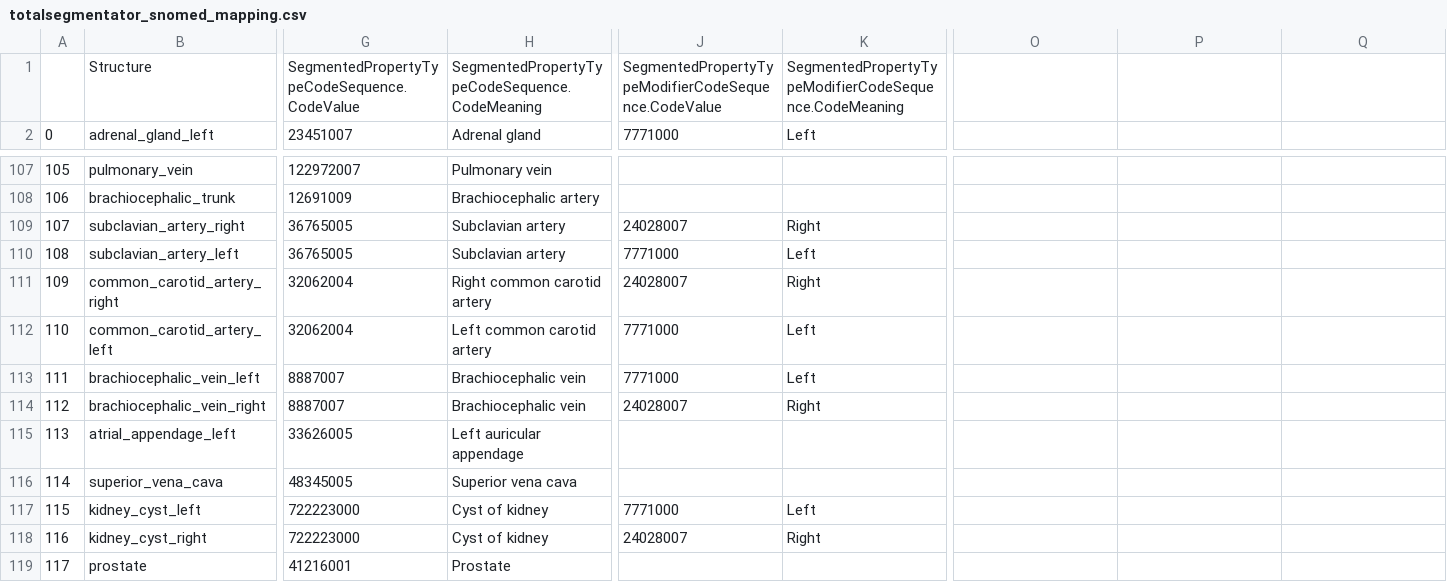
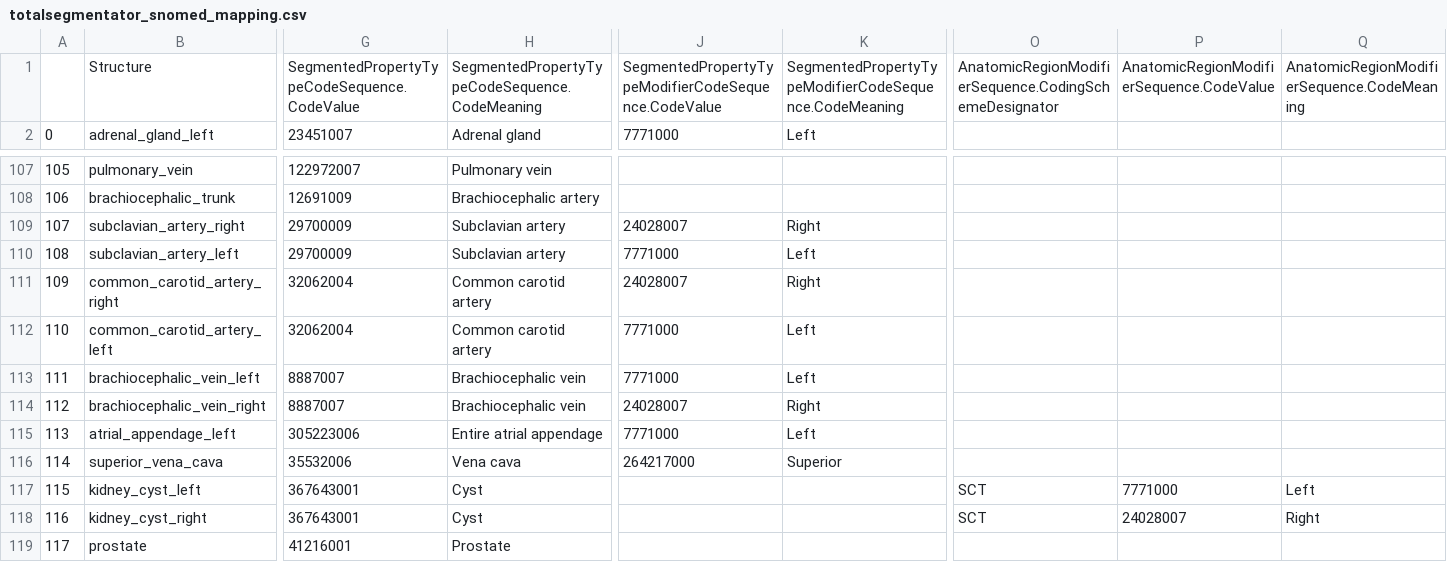
Before and after one commit to lassoan/SlicerTotalSegmentator, a CSV file: TotalSegmentator/Resources/totalsegmentator_snomed_mapping.csv, drawn as a sheet; only a part is shown, gaps mark what is left out; the diff covers the shown part only; the diff names each change by its address in the sheet, - before the commit and + after, or states it on an @@ line.

Commit message:
BUG: fix codes for some terms in v2 terminology
See #38

```diff
--- a/TotalSegmentator/Resources/totalsegmentator_snomed_mapping.csv
+++ b/TotalSegmentator/Resources/totalsegmentator_snomed_mapping.csv
-O1: (empty)
+O1: AnatomicRegionModifierSequence.CodingSchemeDesignator
-P1: (empty)
+P1: AnatomicRegionModifierSequence.CodeValue
-Q1: (empty)
+Q1: AnatomicRegionModifierSequence.CodeMeaning
-G109:G110: 36765005
+G109:G110: 29700009
-H111: Right common carotid artery
+H111: Common carotid artery
-H112: Left common carotid artery
+H112: Common carotid artery
-G115: 33626005
+G115: 305223006
-H115: Left auricular appendage
+H115: Entire atrial appendage
-J115: (empty)
+J115: 7771000
-K115: (empty)
+K115: Left
-G116: 48345005
+G116: 35532006
-H116: Superior vena cava
+H116: Vena cava
-J116: (empty)
+J116: 264217000
-K116: (empty)
+K116: Superior
-G117:G118: 722223000
+G117:G118: 367643001
-H117:H118: Cyst of kidney
+H117:H118: Cyst
-J117: 7771000
+J117: (empty)
-K117: Left
+K117: (empty)
-O117:O118: (empty)
+O117:O118: SCT
-P117: (empty)
+P117: 7771000
-Q117: (empty)
+Q117: Left
-J118: 24028007
+J118: (empty)
-K118: Right
+K118: (empty)
-P118: (empty)
+P118: 24028007
-Q118: (empty)
+Q118: Right
```
Also changed, not shown: 1 removed row and 68 edited cells elsewhere in this file.
